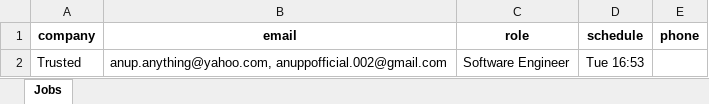
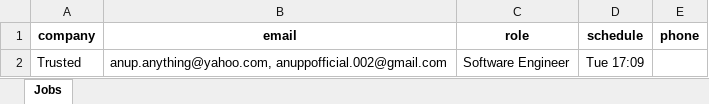
Before and after one commit to anuplohar001/Email_Tool, an Excel workbook: sample - Copy.xlsx, sheet Jobs, drawn as a sheet; values as stored, in another font and other column widths than the file's, no borders; the diff names each change by its address in the sheet, - before the commit and + after, or states it on an @@ line.

```diff
--- a/sample - Copy.xlsx (sheet Jobs)
+++ b/sample - Copy.xlsx (sheet Jobs)
-D2 (schedule): Tue 16:53
+D2 (schedule): Tue 17:09
```
Also changed, not shown: 2 other files.
